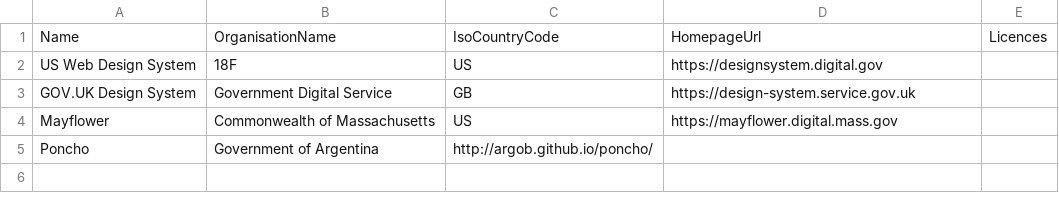
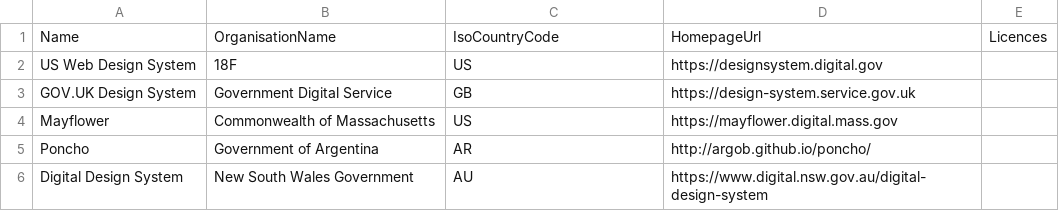
Before and after one commit to platformland/government-design-systems, a CSV file: data/design-systems.csv, drawn as a sheet.

Commit message:
Update design-systems.csv

```diff
--- a/data/design-systems.csv
+++ b/data/design-systems.csv
@@ -4,2 +4,3 @@ GOV.UK Design System,Government Digital Service,GB,https://design-system.service
 Mayflower,Commonwealth of Massachusetts,US,https://mayflower.digital.mass.gov
-Poncho,Government of Argentina, http://argob.github.io/poncho/
+Poncho,Government of Argentina,AR,http://argob.github.io/poncho/
+Digital Design System,New South Wales Government,AU,https://www.digital.nsw.gov.au/digital-design-system
```
